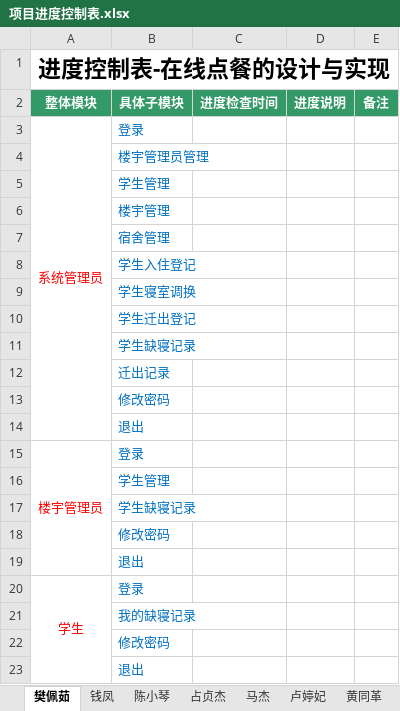
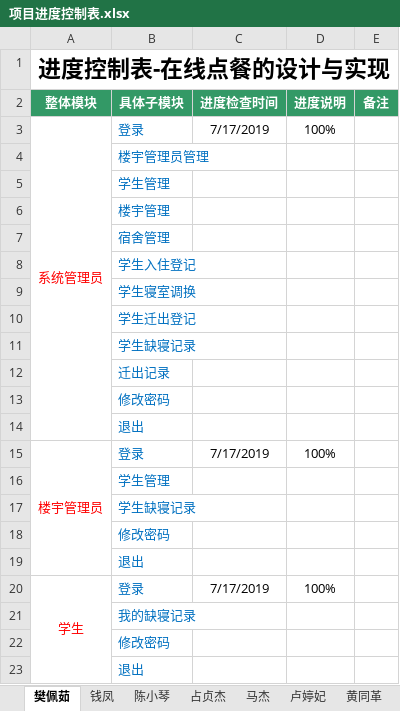
Before and after one commit to 2team4/SchoolMange4, an Excel workbook: 项目进度控制表.xlsx, sheet 樊佩茹, drawn as a sheet; values as stored, in another font and other column widths than the file's, no borders; the diff names each change by its address in the sheet, - before the commit and + after, or states it on an @@ line.

Commit message:
fanpr

```diff
--- a/项目进度控制表.xlsx (sheet 樊佩茹)
+++ b/项目进度控制表.xlsx (sheet 樊佩茹)
-C3 (进度检查时间): (empty)
+C3 (进度检查时间): 7/17/2019
-D3 (进度说明): (empty)
+D3 (进度说明): 100%
-C15 (进度检查时间): (empty)
+C15 (进度检查时间): 7/17/2019
-D15 (进度说明): (empty)
+D15 (进度说明): 100%
-C20 (进度检查时间): (empty)
+C20 (进度检查时间): 7/17/2019
-D20 (进度说明): (empty)
+D20 (进度说明): 100%
```
